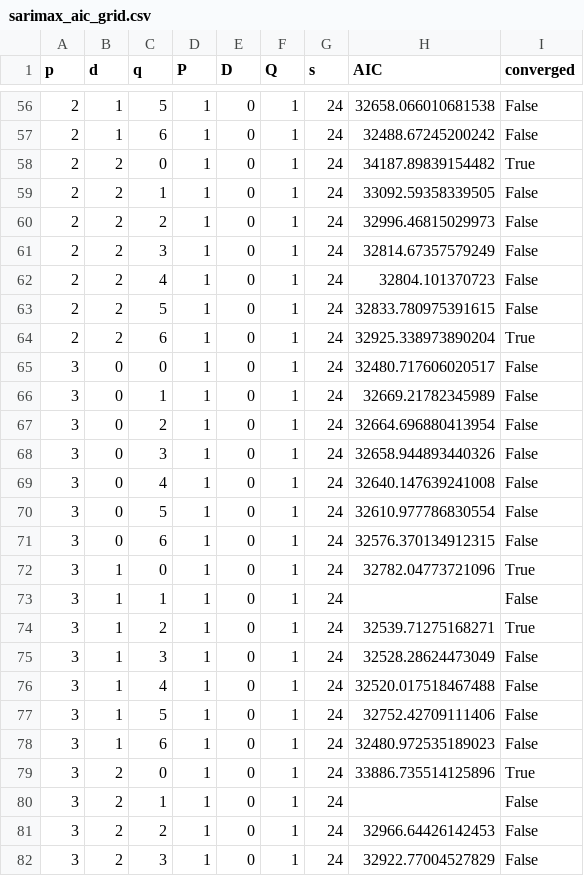
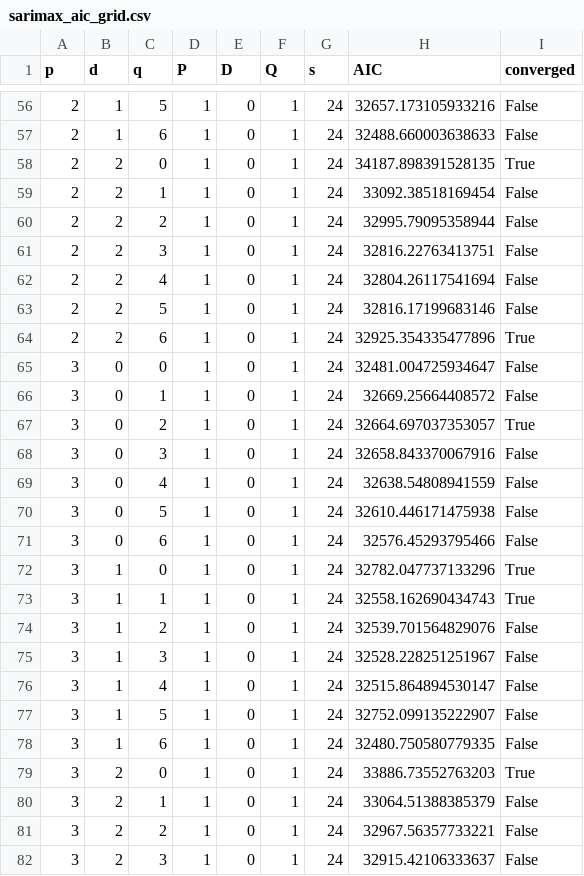
Before and after one commit to mh1863346-byte/Assigment-2-appliance-energy-forecasting, a CSV file: outputs/metrics/sarimax_aic_grid.csv, drawn as a sheet; only a part is shown, gaps mark what is left out; the diff covers the shown part only.

```diff
--- a/outputs/metrics/sarimax_aic_grid.csv
+++ b/outputs/metrics/sarimax_aic_grid.csv
@@ -56,27 +56,27 @@ p,d,q,P,D,Q,s,AIC,converged
-2,1,5,1,0,1,24,32658.066010681538,False
-2,1,6,1,0,1,24,32488.67245200242,False
-2,2,0,1,0,1,24,34187.89839154482,True
-2,2,1,1,0,1,24,33092.59358339505,False
-2,2,2,1,0,1,24,32996.46815029973,False
-2,2,3,1,0,1,24,32814.67357579249,False
-2,2,4,1,0,1,24,32804.101370723,False
-2,2,5,1,0,1,24,32833.780975391615,False
-2,2,6,1,0,1,24,32925.338973890204,True
-3,0,0,1,0,1,24,32480.717606020517,False
-3,0,1,1,0,1,24,32669.21782345989,False
-3,0,2,1,0,1,24,32664.696880413954,False
-3,0,3,1,0,1,24,32658.944893440326,False
-3,0,4,1,0,1,24,32640.147639241008,False
-3,0,5,1,0,1,24,32610.977786830554,False
-3,0,6,1,0,1,24,32576.370134912315,False
-3,1,0,1,0,1,24,32782.04773721096,True
-3,1,1,1,0,1,24,,False
-3,1,2,1,0,1,24,32539.71275168271,True
-3,1,3,1,0,1,24,32528.28624473049,False
-3,1,4,1,0,1,24,32520.017518467488,False
-3,1,5,1,0,1,24,32752.42709111406,False
-3,1,6,1,0,1,24,32480.972535189023,False
-3,2,0,1,0,1,24,33886.735514125896,True
-3,2,1,1,0,1,24,,False
-3,2,2,1,0,1,24,32966.64426142453,False
-3,2,3,1,0,1,24,32922.77004527829,False
+2,1,5,1,0,1,24,32657.173105933216,False
+2,1,6,1,0,1,24,32488.660003638633,False
+2,2,0,1,0,1,24,34187.898391528135,True
+2,2,1,1,0,1,24,33092.38518169454,False
+2,2,2,1,0,1,24,32995.79095358944,False
+2,2,3,1,0,1,24,32816.22763413751,False
+2,2,4,1,0,1,24,32804.26117541694,False
+2,2,5,1,0,1,24,32816.17199683146,False
+2,2,6,1,0,1,24,32925.354335477896,True
+3,0,0,1,0,1,24,32481.004725934647,False
+3,0,1,1,0,1,24,32669.25664408572,False
+3,0,2,1,0,1,24,32664.697037353057,True
+3,0,3,1,0,1,24,32658.843370067916,False
+3,0,4,1,0,1,24,32638.54808941559,False
+3,0,5,1,0,1,24,32610.446171475938,False
+3,0,6,1,0,1,24,32576.45293795466,False
+3,1,0,1,0,1,24,32782.047737133296,True
+3,1,1,1,0,1,24,32558.162690434743,True
+3,1,2,1,0,1,24,32539.701564829076,False
+3,1,3,1,0,1,24,32528.228251251967,False
+3,1,4,1,0,1,24,32515.864894530147,False
+3,1,5,1,0,1,24,32752.099135222907,False
+3,1,6,1,0,1,24,32480.750580779335,False
+3,2,0,1,0,1,24,33886.73552763203,True
+3,2,1,1,0,1,24,33064.51388385379,False
+3,2,2,1,0,1,24,32967.56357733221,False
+3,2,3,1,0,1,24,32915.42106333637,False
```
Also changed, not shown: 127 edited cells elsewhere in this file, outputs/forecasts/all_forecasts.csv, outputs/forecasts/sarimax_confidence_intervals.csv, 6 other files.
